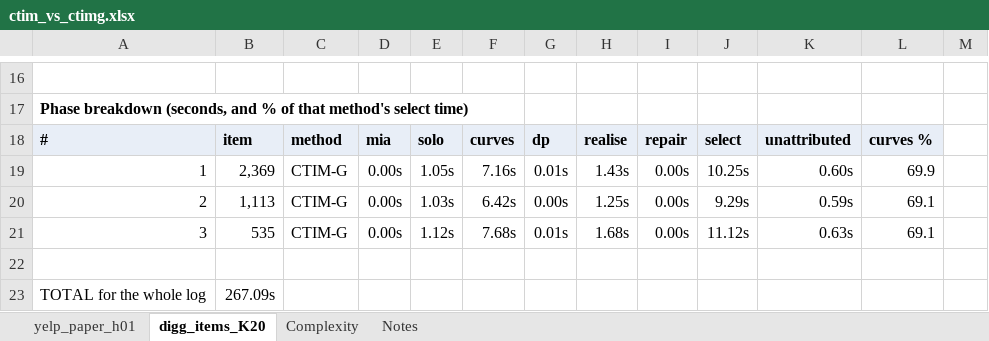
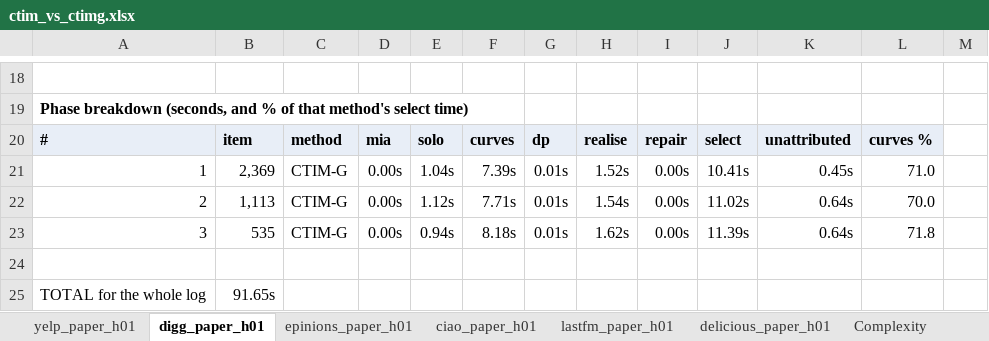
Before and after one commit to CTAURA/marketing-im, an Excel workbook: results/ctim_vs_ctimg.xlsx, sheet digg_paper_h01, drawn as a sheet; only a part is shown, gaps mark what is left out; values as stored, in another font and other column widths than the file's, no borders; addresses are those after the commit; the diff covers the shown part only; the diff names each change by its address in the sheet, - before the commit and + after, or states it on an @@ line.

```diff
--- a/results/ctim_vs_ctimg.xlsx (sheet digg_paper_h01)
+++ b/results/ctim_vs_ctimg.xlsx (sheet digg_paper_h01)
-sheet tab: digg_items_K20
+sheet tab: digg_paper_h01
+sheet tab: epinions_paper_h01
+sheet tab: ciao_paper_h01
+sheet tab: lastfm_paper_h01
+sheet tab: delicious_paper_h01
-E21: 1.05s
+E21: 1.04s
-F21: 7.16s
+F21: 7.39s
-H21: 1.43s
+H21: 1.52s
-J21: 10.25s
+J21: 10.41s
-K21: 0.60s
+K21: 0.45s
-L21: 69.9
+L21: 71.0
-E22: 1.03s
+E22: 1.12s
-F22: 6.42s
+F22: 7.71s
-G22: 0.00s
+G22: 0.01s
-H22: 1.25s
+H22: 1.54s
-J22: 9.29s
+J22: 11.02s
-K22: 0.59s
+K22: 0.64s
-L22: 69.1
+L22: 70.0
-E23: 1.12s
+E23: 0.94s
-F23: 7.68s
+F23: 8.18s
-H23: 1.68s
+H23: 1.62s
-J23: 11.12s
+J23: 11.39s
-K23: 0.63s
+K23: 0.64s
-L23: 69.1
+L23: 71.8
-B25: 267.09s
+B25: 91.65s
```
Also changed, not shown: 3 added rows, 1 removed row and 37 edited cells elsewhere in this sheet, sheet Complexity, 31 other files.
